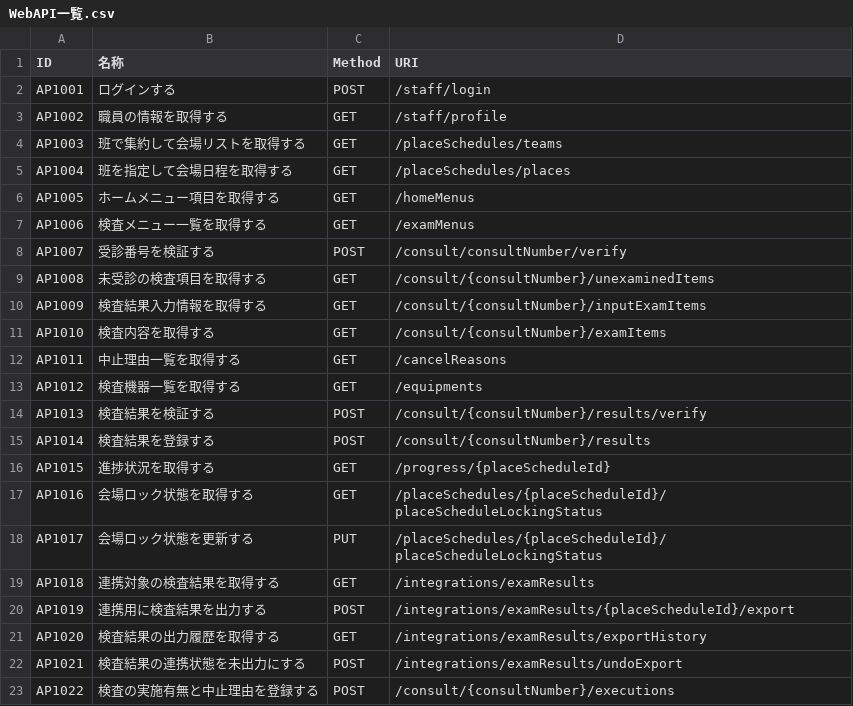
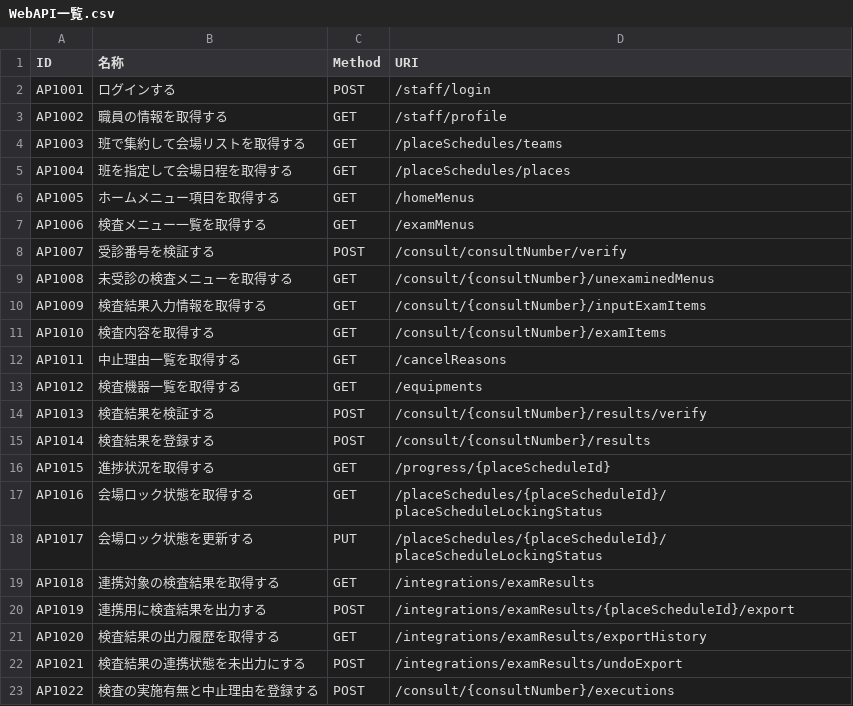
Before and after one commit to MrWangpeilin945/FlutterIOS, a CSV file: Documents/API設計書/src/data/WebAPI一覧.csv, drawn as a sheet.

```diff
--- a/Documents/API設計書/src/data/WebAPI一覧.csv
+++ b/Documents/API設計書/src/data/WebAPI一覧.csv
@@ -8,3 +8,3 @@ AP1006,検査メニュー一覧を取得する,GET,/examMenus
 AP1007,受診番号を検証する,POST,/consult/consultNumber/verify
-AP1008,未受診の検査項目を取得する,GET,/consult/{consultNumber}/unexaminedItems
+AP1008,未受診の検査メニューを取得する,GET,/consult/{consultNumber}/unexaminedMenus
 AP1009,検査結果入力情報を取得する,GET,/consult/{consultNumber}/inputExamItems
```
Also changed, not shown: 13 other files.
